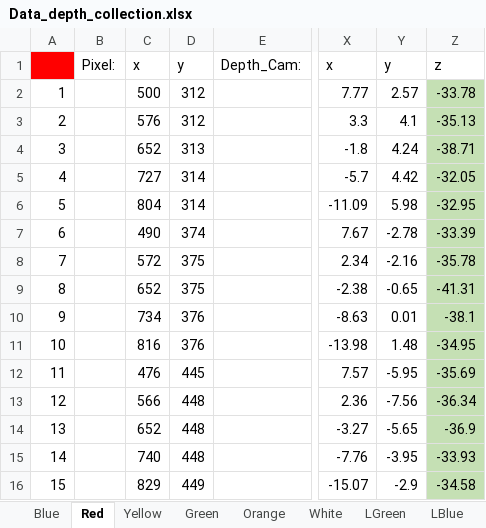
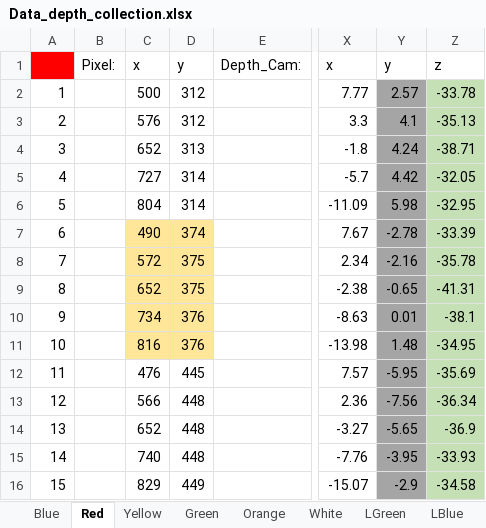
Before and after one commit to s8hushea/opencv, an Excel workbook: Data_depth_collection.xlsx, sheet Red, drawn as a sheet; only a part is shown, gaps mark what is left out; values as stored, in another font and other column widths than the file's, no borders; the diff names each change by its address in the sheet, - before the commit and + after, or states it on an @@ line.

```diff
--- a/Data_depth_collection.xlsx (sheet Red)
+++ b/Data_depth_collection.xlsx (sheet Red)
-Y2:Y16 fill: none
+Y2:Y16 fill: #A5A5A5
-C7:D11 fill: none
+C7:D11 fill: #FFE699
```
Also changed, not shown: sheet Blue, sheet Blue_IB, sheet Yellow_IB, sheet Red_IB, sheet Green_IB, sheet White_IB, 5 more sheets, other sheet tabs, formulas that keep their value, 9 other files.
